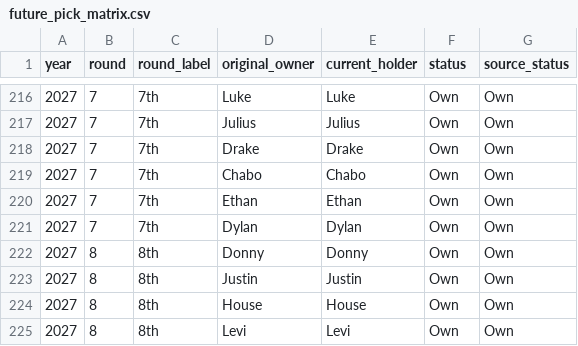
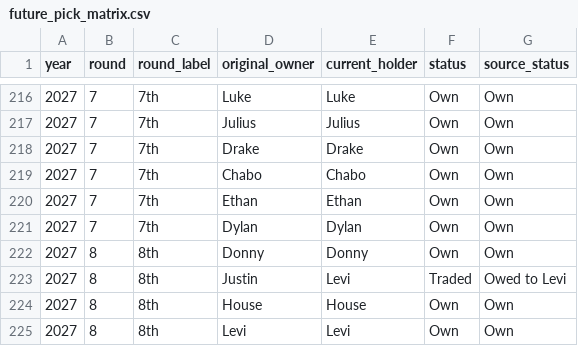
Before and after one commit to rdonlan/draft-fpl, a CSV file: data/analysis/future-picks/future_pick_matrix.csv, drawn as a sheet; only a part is shown, gaps mark what is left out.

```diff
--- a/data/analysis/future-picks/future_pick_matrix.csv
+++ b/data/analysis/future-picks/future_pick_matrix.csv
@@ -222,3 +222,3 @@ year,round,round_label,original_owner,current_holder,status,source_status
 2027,8,8th,Donny,Donny,Own,Own
-2027,8,8th,Justin,Justin,Own,Own
+2027,8,8th,Justin,Levi,Traded,Owed to Levi
 2027,8,8th,House,House,Own,Own
```
Also changed, not shown: data/analysis/future-picks/future_pick_portfolio.csv, data/analysis/manager-profiles/manager_rivalries.csv, 12 other files.
